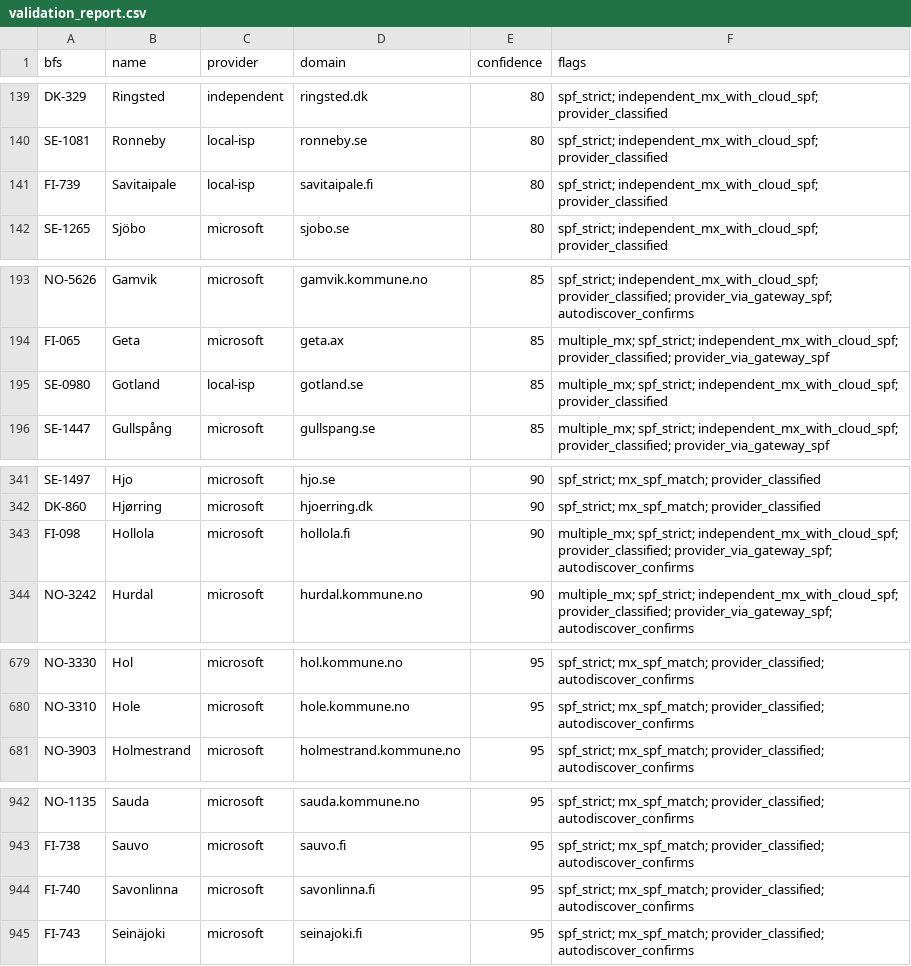
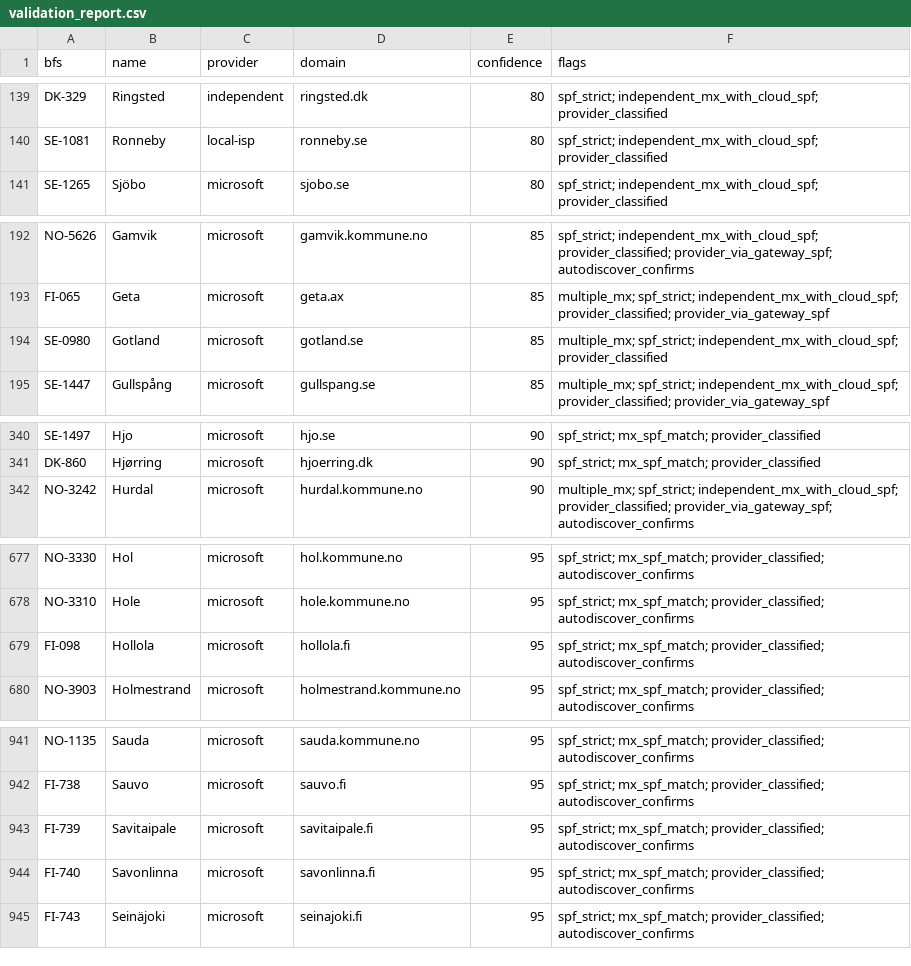
Before and after one commit to KimTholstorf/mxmap-dk, a CSV file: validation_report.csv, drawn as a sheet; only a part is shown, gaps mark what is left out.

```diff
--- a/validation_report.csv
+++ b/validation_report.csv
@@ -140,3 +140,2 @@ DK-329,Ringsted,independent,ringsted.dk,80,spf_strict; independent_mx_with_cloud
 SE-1081,Ronneby,local-isp,ronneby.se,80,spf_strict; independent_mx_with_cloud_spf; provider_classified
-FI-739,Savitaipale,local-isp,savitaipale.fi,80,spf_strict; independent_mx_with_cloud_spf; provider_classified
 SE-1265,Sjöbo,microsoft,sjobo.se,80,spf_strict; independent_mx_with_cloud_spf; provider_classified
@@ -194,3 +193,3 @@ NO-5626,Gamvik,microsoft,gamvik.kommune.no,85,spf_strict; independent_mx_with_cl
 FI-065,Geta,microsoft,geta.ax,85,multiple_mx; spf_strict; independent_mx_with_cloud_spf; provider_classified; provider_via_gateway_spf
-SE-0980,Gotland,local-isp,gotland.se,85,multiple_mx; spf_strict; independent_mx_with_cloud_spf; provider_classified
+SE-0980,Gotland,microsoft,gotland.se,85,multiple_mx; spf_strict; independent_mx_with_cloud_spf; provider_classified
 SE-1447,Gullspång,microsoft,gullspang.se,85,multiple_mx; spf_strict; independent_mx_with_cloud_spf; provider_classified; provider_via_gateway_spf
@@ -342,3 +341,2 @@ SE-1497,Hjo,microsoft,hjo.se,90,spf_strict; mx_spf_match; provider_classified
 DK-860,Hjørring,microsoft,hjoerring.dk,90,spf_strict; mx_spf_match; provider_classified
-FI-098,Hollola,microsoft,hollola.fi,90,multiple_mx; spf_strict; independent_mx_with_cloud_spf; provider_classified; provider_via_gateway_spf; autodiscover_confirms
 NO-3242,Hurdal,microsoft,hurdal.kommune.no,90,multiple_mx; spf_strict; independent_mx_with_cloud_spf; provider_classified; provider_via_gateway_spf; autodiscover_confirms
@@ -680,2 +678,3 @@ NO-3330,Hol,microsoft,hol.kommune.no,95,spf_strict; mx_spf_match; provider_class
 NO-3310,Hole,microsoft,hole.kommune.no,95,spf_strict; mx_spf_match; provider_classified; autodiscover_confirms
+FI-098,Hollola,microsoft,hollola.fi,95,spf_strict; mx_spf_match; provider_classified; autodiscover_confirms
 NO-3903,Holmestrand,microsoft,holmestrand.kommune.no,95,spf_strict; mx_spf_match; provider_classified; autodiscover_confirms
@@ -943,2 +942,3 @@ NO-1135,Sauda,microsoft,sauda.kommune.no,95,spf_strict; mx_spf_match; provider_c
 FI-738,Sauvo,microsoft,sauvo.fi,95,spf_strict; mx_spf_match; provider_classified; autodiscover_confirms
+FI-739,Savitaipale,microsoft,savitaipale.fi,95,spf_strict; mx_spf_match; provider_classified; autodiscover_confirms
 FI-740,Savonlinna,microsoft,savonlinna.fi,95,spf_strict; mx_spf_match; provider_classified; autodiscover_confirms
```
Also changed, not shown: 30 other files.
